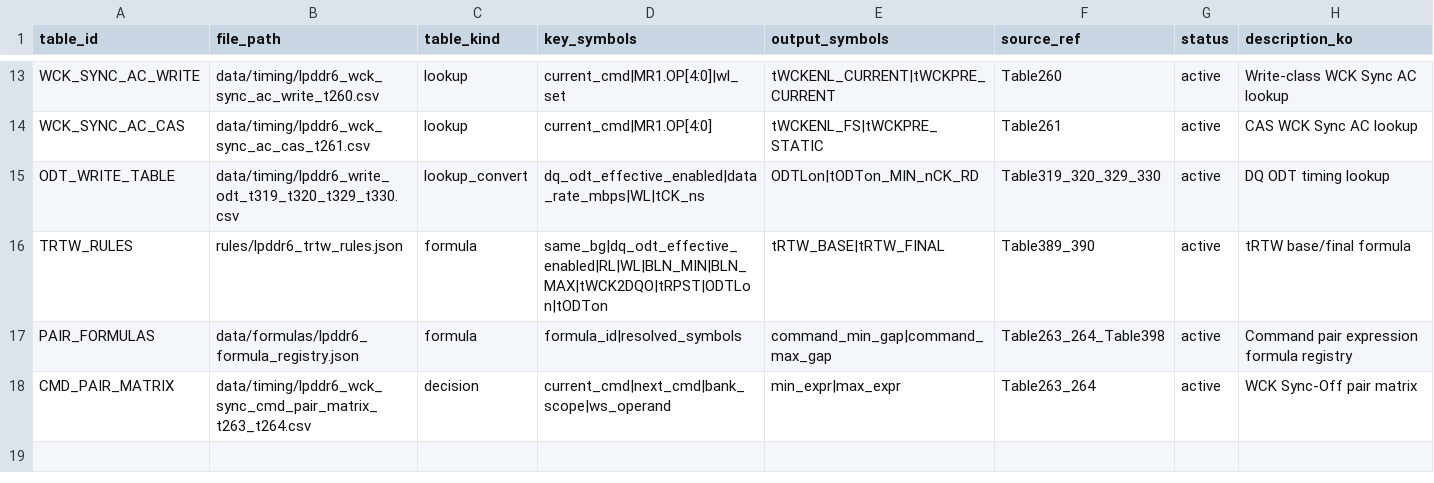
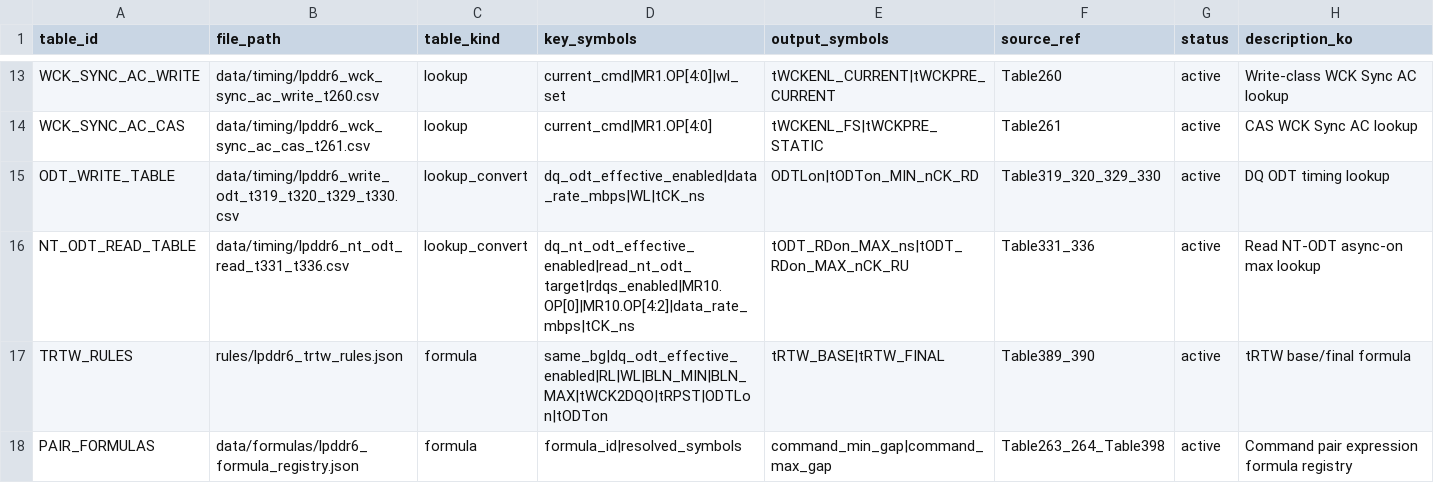
Before and after one commit to stpcoder/lpddr6-wck-sync-timing-db, a CSV file: data/graph/lpddr6_table_keys.csv, drawn as a sheet; only a part is shown, gaps mark what is left out; the shorter side is filled out with more unchanged rows; the diff names each change by its address in the sheet, - before the commit and + after, or states it on an @@ line.

```diff
--- a/data/graph/lpddr6_table_keys.csv
+++ b/data/graph/lpddr6_table_keys.csv
+row 16: NT_ODT_READ_TABLE | data/timing/lpddr6_nt_odt_read_t331_t336.csv | lookup_convert | dq_nt_odt_effective_enabled|read_nt_odt_target|rdqs_enabled|MR10.OP[0]|MR10.OP[4:2]|data_rate_mbps|tCK_ns | tODT_RDon_MAX_ns|tODT_RDon_MAX_nCK_RU | Table331_336 | active | Read NT-ODT async-on max lookup
```
Also changed, not shown: data/graph/lpddr6_dependency_edges.csv, data/graph/lpddr6_symbol_nodes.csv, 4 other files.
